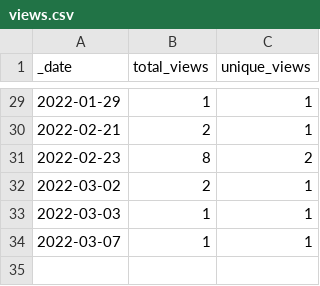
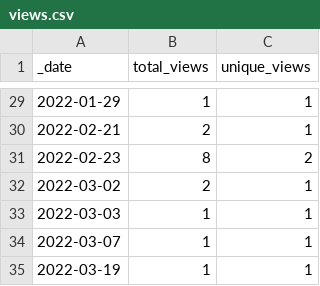
Before and after one commit to AlexRogalskiy/spark-patterns, a CSV file: traffic/views.csv, drawn as a sheet; only a part is shown, gaps mark what is left out.

```diff
--- a/traffic/views.csv
+++ b/traffic/views.csv
@@ -34 +34,2 @@ _date,total_views,unique_views
 2022-03-07,1,1
+2022-03-19,1,1
```
Also changed, not shown: traffic/clones.csv, 1 other file.
